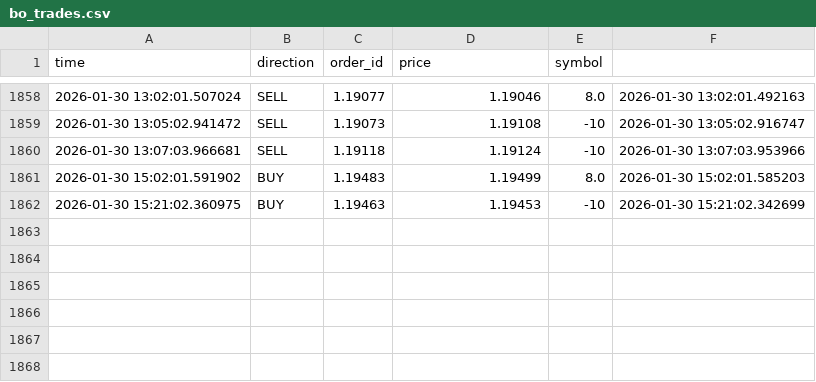
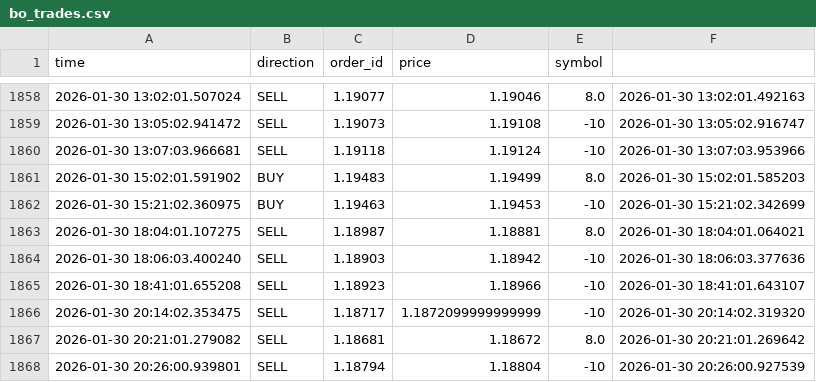
Before and after one commit to cemerttu/ian_bot, a CSV file: bo_trades.csv, drawn as a sheet; only a part is shown, gaps mark what is left out.

```diff
--- a/bo_trades.csv
+++ b/bo_trades.csv
@@ -1862 +1862,7 @@ time,direction,order_id,price,symbol
 2026-01-30 15:21:02.360975,BUY,1.19463,1.19453,-10,2026-01-30 15:21:02.342699
+2026-01-30 18:04:01.107275,SELL,1.18987,1.18881,8.0,2026-01-30 18:04:01.064021
+2026-01-30 18:06:03.400240,SELL,1.18903,1.18942,-10,2026-01-30 18:06:03.377636
+2026-01-30 18:41:01.655208,SELL,1.18923,1.18966,-10,2026-01-30 18:41:01.643107
+2026-01-30 20:14:02.353475,SELL,1.18717,1.1872099999999999,-10,2026-01-30 20:14:02.319320
+2026-01-30 20:21:01.279082,SELL,1.18681,1.18672,8.0,2026-01-30 20:21:01.269642
+2026-01-30 20:26:00.939801,SELL,1.18794,1.18804,-10,2026-01-30 20:26:00.927539
```
Also changed, not shown: ai_training.csv, 3 other files.
